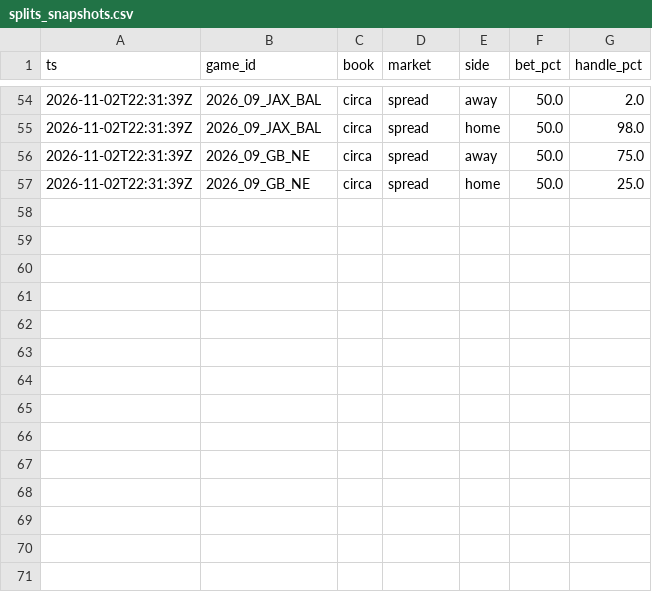
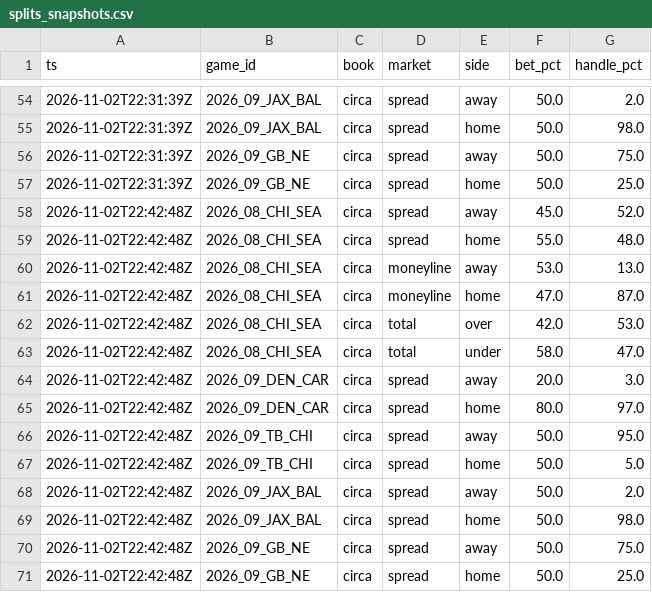
Before and after one commit to mrpoolleakrepair-mo/nfl-board, a CSV file: data/splits_snapshots.csv, drawn as a sheet; only a part is shown, gaps mark what is left out.

```diff
--- a/data/splits_snapshots.csv
+++ b/data/splits_snapshots.csv
@@ -57 +57,15 @@ ts,game_id,book,market,side,bet_pct,handle_pct
 2026-11-02T22:31:39Z,2026_09_GB_NE,circa,spread,home,50.0,25.0
+2026-11-02T22:42:48Z,2026_08_CHI_SEA,circa,spread,away,45.0,52.0
+2026-11-02T22:42:48Z,2026_08_CHI_SEA,circa,spread,home,55.0,48.0
+2026-11-02T22:42:48Z,2026_08_CHI_SEA,circa,moneyline,away,53.0,13.0
+2026-11-02T22:42:48Z,2026_08_CHI_SEA,circa,moneyline,home,47.0,87.0
+2026-11-02T22:42:48Z,2026_08_CHI_SEA,circa,total,over,42.0,53.0
+2026-11-02T22:42:48Z,2026_08_CHI_SEA,circa,total,under,58.0,47.0
+2026-11-02T22:42:48Z,2026_09_DEN_CAR,circa,spread,away,20.0,3.0
+2026-11-02T22:42:48Z,2026_09_DEN_CAR,circa,spread,home,80.0,97.0
+2026-11-02T22:42:48Z,2026_09_TB_CHI,circa,spread,away,50.0,95.0
+2026-11-02T22:42:48Z,2026_09_TB_CHI,circa,spread,home,50.0,5.0
+2026-11-02T22:42:48Z,2026_09_JAX_BAL,circa,spread,away,50.0,2.0
+2026-11-02T22:42:48Z,2026_09_JAX_BAL,circa,spread,home,50.0,98.0
+2026-11-02T22:42:48Z,2026_09_GB_NE,circa,spread,away,50.0,75.0
+2026-11-02T22:42:48Z,2026_09_GB_NE,circa,spread,home,50.0,25.0
```
Also changed, not shown: data/caesars_periods.csv, data/upcoming_games.csv, 6 other files.
